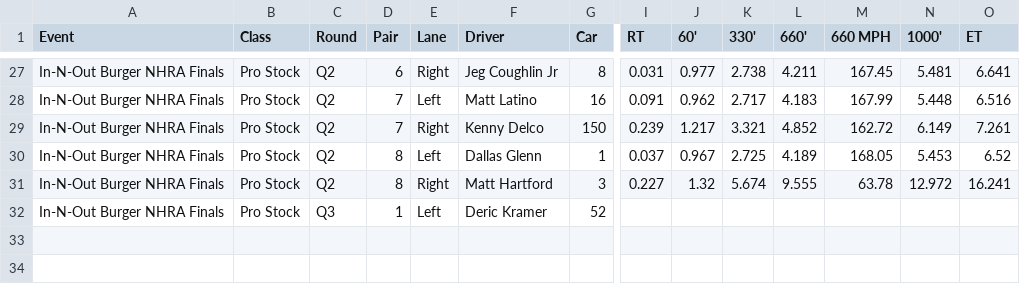
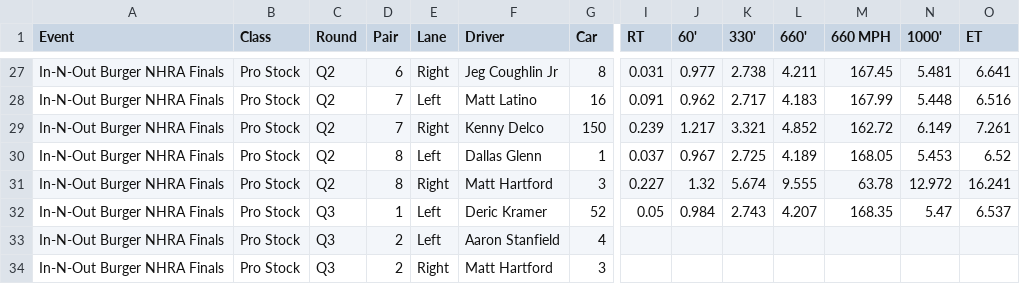
Before and after one commit to wes-buck/di-incrementals, a CSV file: events/2026-nhra-finals/pro-stock/DI-Incrementals-2026-nhra-finals-pro-stock.csv, drawn as a sheet; only a part is shown, gaps mark what is left out; addresses are those after the commit; rows hold the shown columns only; the diff names each change by its address in the sheet, - before the commit and + after, or states it on an @@ line.

Commit message:
Update: In-N-Out Burger NHRA Finals | Top Fuel Q1,Q2; Funny Car Q1,Q2; Pro Stock Q1,Q2,Q3; Pro Stock Motorcycle Q1,Q2

```diff
--- a/events/2026-nhra-finals/pro-stock/DI-Incrementals-2026-nhra-finals-pro-stock.csv
+++ b/events/2026-nhra-finals/pro-stock/DI-Incrementals-2026-nhra-finals-pro-stock.csv
+row 32: In-N-Out Burger NHRA Finals | Pro Stock | Q3 | 1 | Left | Deric Kramer | 52 | 0.05 | 0.984 | 2.743 | 4.207 | 168.35 | 5.47 | 6.537
-D33 (Pair): 1
+D33 (Pair): 2
-F33 (Driver): Deric Kramer
+F33 (Driver): Aaron Stanfield
-G33 (Car): 52
+G33 (Car): 4
+row 34: In-N-Out Burger NHRA Finals | Pro Stock | Q3 | 2 | Right | Matt Hartford | 3
```
Also changed, not shown: pro-stock/DI-Incrementals-2026-nhra-finals-pro-stock.csv, 14 other files.
